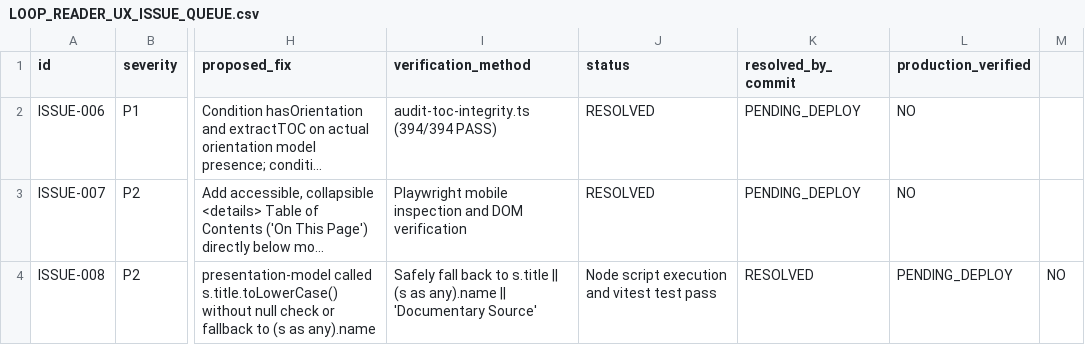
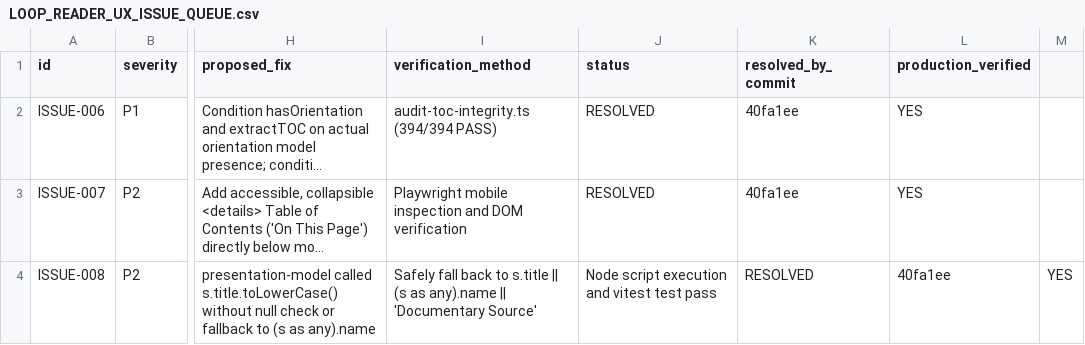
Before and after one commit to thebreakdowndaily/thebreakdown-os, a CSV file: LOOP_READER_UX_ISSUE_QUEUE.csv, drawn as a sheet; only a part is shown, gaps mark what is left out; long unchanged cells end in …; the diff names each change by its address in the sheet, - before the commit and + after, or states it on an @@ line.

Commit message:
docs(loop-05): document reader journey parity report, screenshot index, release report, and forensics

```diff
--- a/LOOP_READER_UX_ISSUE_QUEUE.csv
+++ b/LOOP_READER_UX_ISSUE_QUEUE.csv
-K2:K3 (resolved_by_commit): PENDING_DEPLOY
+K2:K3 (resolved_by_commit): 40fa1ee
-L2:L3 (production_verified): NO
+L2:L3 (production_verified): YES
-L4 (production_verified): PENDING_DEPLOY
+L4 (production_verified): 40fa1ee
-M4: NO
+M4: YES
```
Also changed, not shown: 35 other files.
